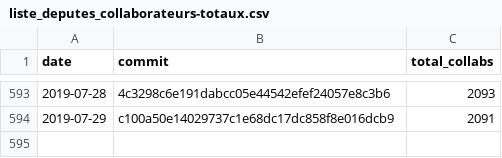
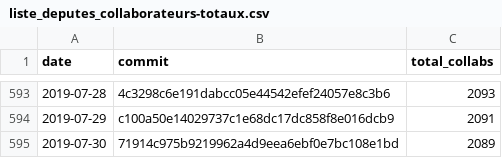
Before and after one commit to regardscitoyens/Collaborateurs-Parlement, a CSV file: data/liste_deputes_collaborateurs-totaux.csv, drawn as a sheet; only a part is shown, gaps mark what is left out.

Commit message:
update totaux

```diff
--- a/data/liste_deputes_collaborateurs-totaux.csv
+++ b/data/liste_deputes_collaborateurs-totaux.csv
@@ -594 +594,2 @@ date,commit,total_collabs
 2019-07-29,c100a50e14029737c1e68dc17dc858f8e016dcb9,2091
+2019-07-30,71914c975b9219962a4d9eea6ebf0e7bc108e1bd,2089
```
Also changed, not shown: data/liste_senateurs_collaborateurs-totaux.csv.
